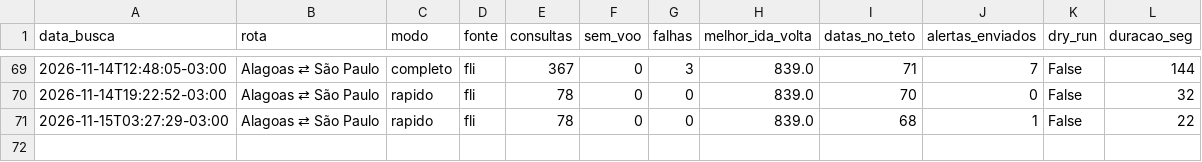
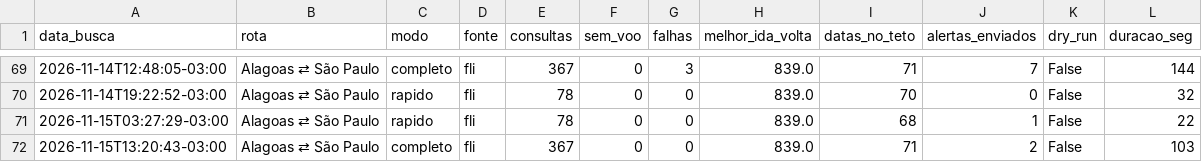
Before and after one commit to juliourb/monitor-voos, a CSV file: dados/execucoes.csv, drawn as a sheet; only a part is shown, gaps mark what is left out; the diff names each change by its address in the sheet, - before the commit and + after, or states it on an @@ line.

```diff
--- a/dados/execucoes.csv
+++ b/dados/execucoes.csv
+row 72: 2026-11-15T13:20:43-03:00 | Alagoas ⇄ São Paulo | completo | fli | 367 | 0 | 0 | 839.0 | 71 | 2 | False | 103
```
Also changed, not shown: dados/ultimo/melhor_ida_volta_por_data_0.csv, 4 other files.
